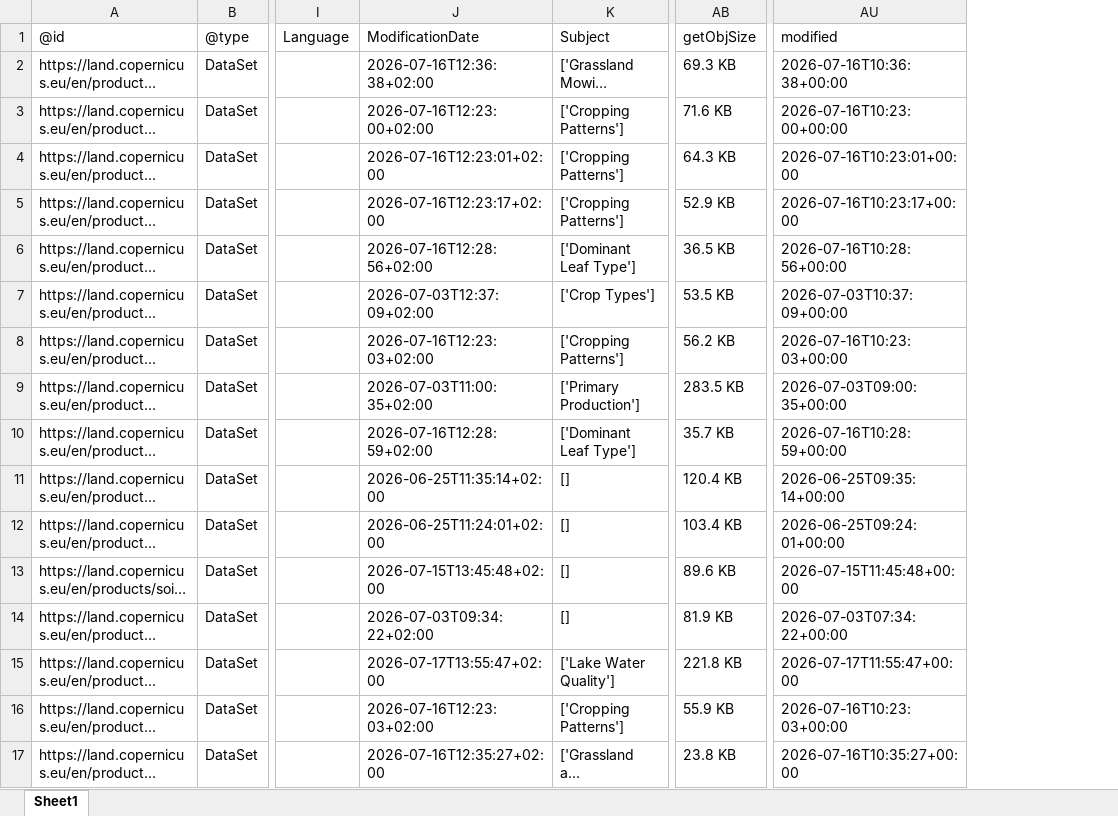
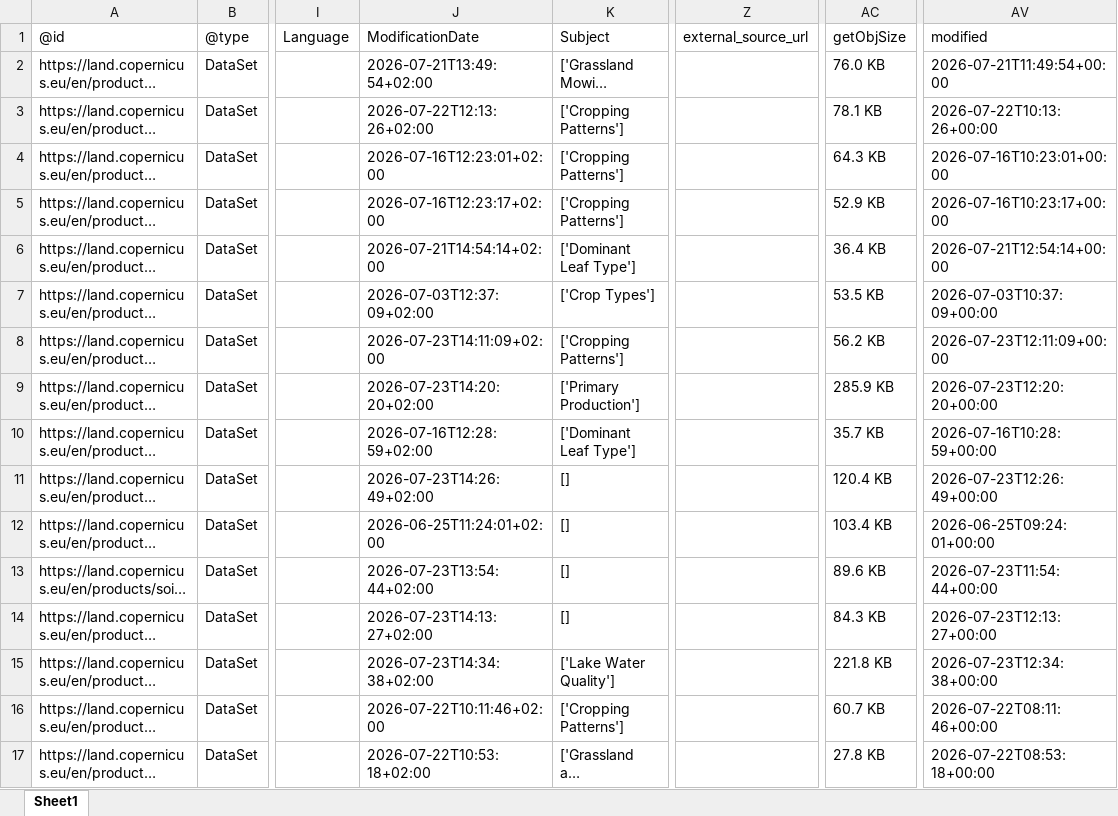
Before and after one commit to do-me/Copernicus-Services-Products-Metadata, an Excel workbook: outputs/excel/copernicus_land.xlsx, sheet Sheet1, drawn as a sheet; only a part is shown, gaps mark what is left out; long unchanged cells end in …; values as stored, in another font and other column widths than the file's, no borders; addresses are those after the commit; the diff covers the shown part only; the diff names each change by its address in the sheet, - before the commit and + after, or states it on an @@ line.

```diff
--- a/outputs/excel/copernicus_land.xlsx (sheet Sheet1)
+++ b/outputs/excel/copernicus_land.xlsx (sheet Sheet1)
+column Z (external_source_url), empty
-J2 (ModificationDate): 2026-07-16T12:36:38+02:00
+J2 (ModificationDate): 2026-07-21T13:49:54+02:00
-AC2 (getObjSize): 69.3 KB
+AC2 (getObjSize): 76.0 KB
-AV2 (modified): 2026-07-16T10:36:38+00:00
+AV2 (modified): 2026-07-21T11:49:54+00:00
-J3 (ModificationDate): 2026-07-16T12:23:00+02:00
+J3 (ModificationDate): 2026-07-22T12:13:26+02:00
-AC3 (getObjSize): 71.6 KB
+AC3 (getObjSize): 78.1 KB
-AV3 (modified): 2026-07-16T10:23:00+00:00
+AV3 (modified): 2026-07-22T10:13:26+00:00
-J6 (ModificationDate): 2026-07-16T12:28:56+02:00
+J6 (ModificationDate): 2026-07-21T14:54:14+02:00
-AC6 (getObjSize): 36.5 KB
+AC6 (getObjSize): 36.4 KB
-AV6 (modified): 2026-07-16T10:28:56+00:00
+AV6 (modified): 2026-07-21T12:54:14+00:00
-J8 (ModificationDate): 2026-07-16T12:23:03+02:00
+J8 (ModificationDate): 2026-07-23T14:11:09+02:00
-AV8 (modified): 2026-07-16T10:23:03+00:00
+AV8 (modified): 2026-07-23T12:11:09+00:00
-J9 (ModificationDate): 2026-07-03T11:00:35+02:00
+J9 (ModificationDate): 2026-07-23T14:20:20+02:00
-AC9 (getObjSize): 283.5 KB
+AC9 (getObjSize): 285.9 KB
-AV9 (modified): 2026-07-03T09:00:35+00:00
+AV9 (modified): 2026-07-23T12:20:20+00:00
-J11 (ModificationDate): 2026-06-25T11:35:14+02:00
+J11 (ModificationDate): 2026-07-23T14:26:49+02:00
-AV11 (modified): 2026-06-25T09:35:14+00:00
+AV11 (modified): 2026-07-23T12:26:49+00:00
-J13 (ModificationDate): 2026-07-15T13:45:48+02:00
+J13 (ModificationDate): 2026-07-23T13:54:44+02:00
-AV13 (modified): 2026-07-15T11:45:48+00:00
+AV13 (modified): 2026-07-23T11:54:44+00:00
-J14 (ModificationDate): 2026-07-03T09:34:22+02:00
+J14 (ModificationDate): 2026-07-23T14:13:27+02:00
-AC14 (getObjSize): 81.9 KB
+AC14 (getObjSize): 84.3 KB
-AV14 (modified): 2026-07-03T07:34:22+00:00
+AV14 (modified): 2026-07-23T12:13:27+00:00
-J15 (ModificationDate): 2026-07-17T13:55:47+02:00
+J15 (ModificationDate): 2026-07-23T14:34:38+02:00
-AV15 (modified): 2026-07-17T11:55:47+00:00
+AV15 (modified): 2026-07-23T12:34:38+00:00
-J16 (ModificationDate): 2026-07-16T12:23:03+02:00
+J16 (ModificationDate): 2026-07-22T10:11:46+02:00
-AC16 (getObjSize): 55.9 KB
+AC16 (getObjSize): 60.7 KB
-AV16 (modified): 2026-07-16T10:23:03+00:00
+AV16 (modified): 2026-07-22T08:11:46+00:00
-J17 (ModificationDate): 2026-07-16T12:35:27+02:00
+J17 (ModificationDate): 2026-07-22T10:53:18+02:00
-AC17 (getObjSize): 23.8 KB
+AC17 (getObjSize): 27.8 KB
-AV17 (modified): 2026-07-16T10:35:27+00:00
+AV17 (modified): 2026-07-22T08:53:18+00:00
```
Also changed, not shown: 400 edited cells elsewhere in this sheet, outputs/excel/copernicus_atmosphere.xlsx, outputs/excel/copernicus_climate.xlsx, 24 other files.
